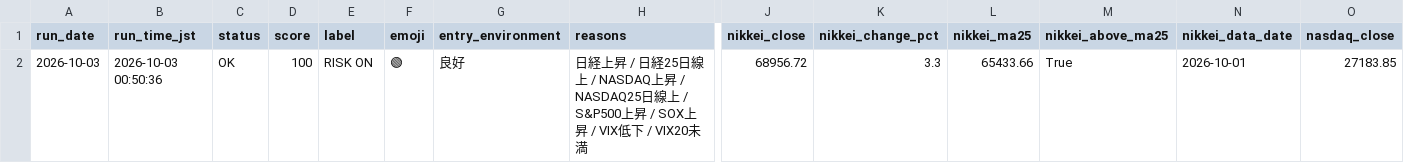
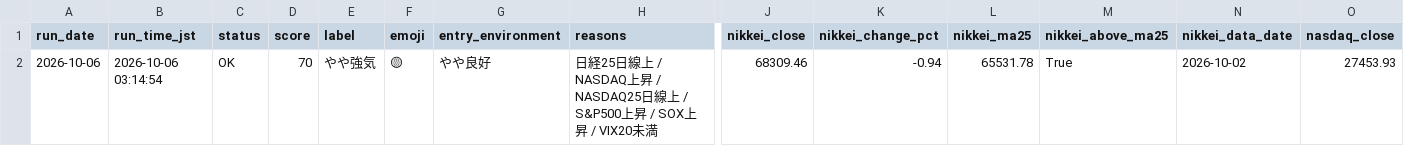
Before and after one commit to rikubell0954-del/stock-monito, a CSV file: results/market_regime.csv, drawn as a sheet; only a part is shown, gaps mark what is left out; removed rows and columns are numbered as before the commit, all else as after; rows hold the shown columns only; the diff names each change by its address in the sheet, - before the commit and + after, or states it on an @@ line.

```diff
--- a/results/market_regime.csv
+++ b/results/market_regime.csv
-row 2: 2026-10-03 | 2026-10-03 00:50:36 | OK | 100 | RISK ON | 🟢 | 良好 | 日経上昇 / 日経25日線上 / NASDAQ上昇 / NASDAQ25日線上 / S&P500上昇 / SOX上昇 / VIX低下 / VIX20未満 | 68956.72 | 3.3 | 65433.66 | True | 2026-10-01 | 27183.85
+row 2: 2026-10-06 | 2026-10-06 03:14:54 | OK | 70 | やや強気 | 🟡 | やや良好 | 日経25日線上 / NASDAQ上昇 / NASDAQ25日線上 / S&P500上昇 / SOX上昇 / VIX20未満 | 68309.46 | -0.94 | 65531.78 | True | 2026-10-02 | 27453.93
```
Also changed, not shown: results/market_regime_history.csv, results/performance_summary.csv, 9 other files.
